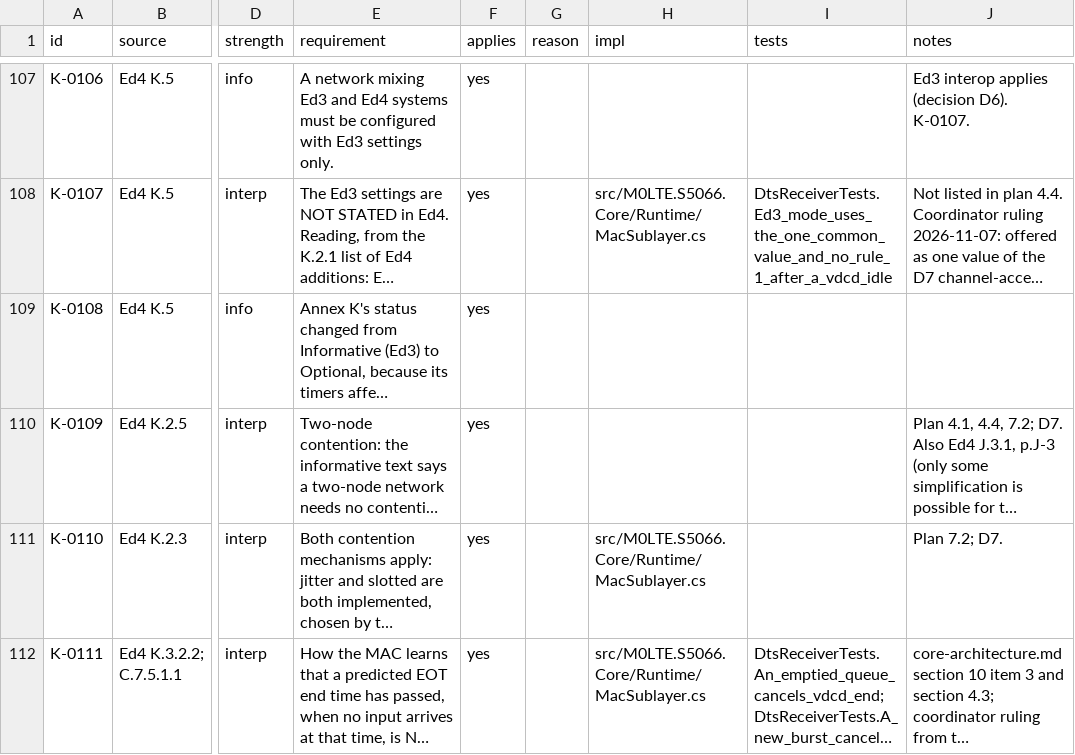
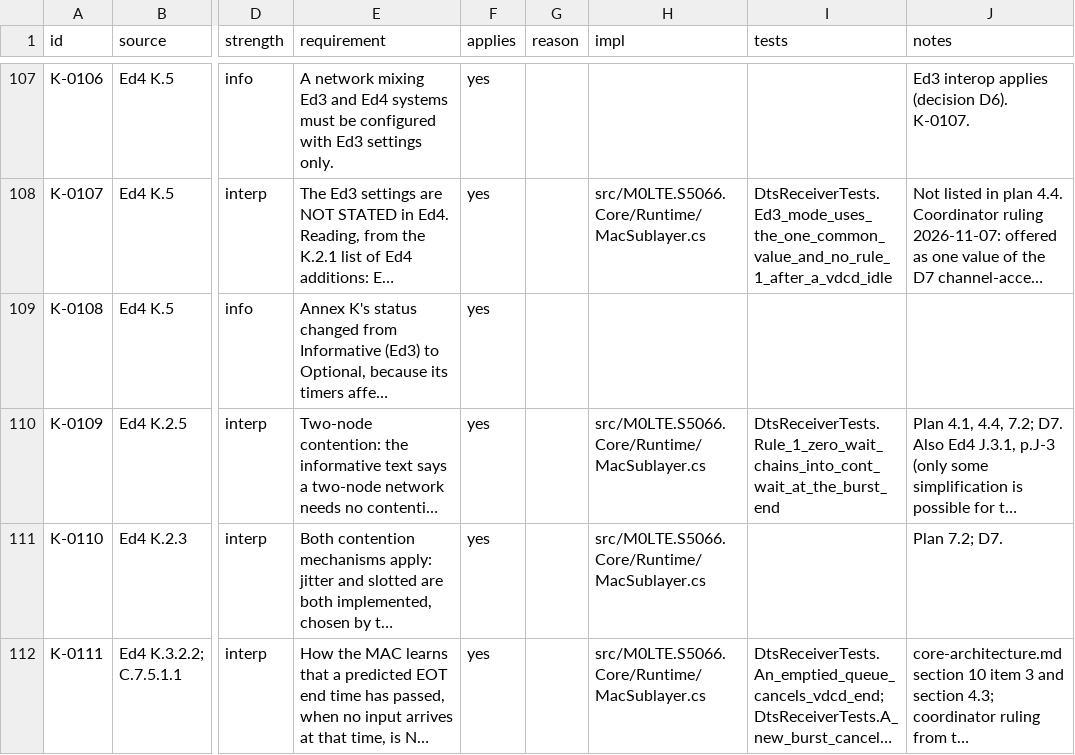
Before and after one commit to M0LTE/s5066-conformance, a TSV file: matrix/K.tsv, drawn as a sheet; only a part is shown, gaps mark what is left out; long unchanged cells end in …; the diff names each change by its address in the sheet, - before the commit and + after, or states it on an @@ line.

```diff
--- a/matrix/K.tsv
+++ b/matrix/K.tsv
-H110 (impl): (empty)
+H110 (impl): src/M0LTE.S5066.Core/Runtime/MacSublayer.cs
-I110 (tests): (empty)
+I110 (tests): DtsReceiverTests.Rule_1_zero_wait_chains_into_cont_wait_at_the_burst_end
```
